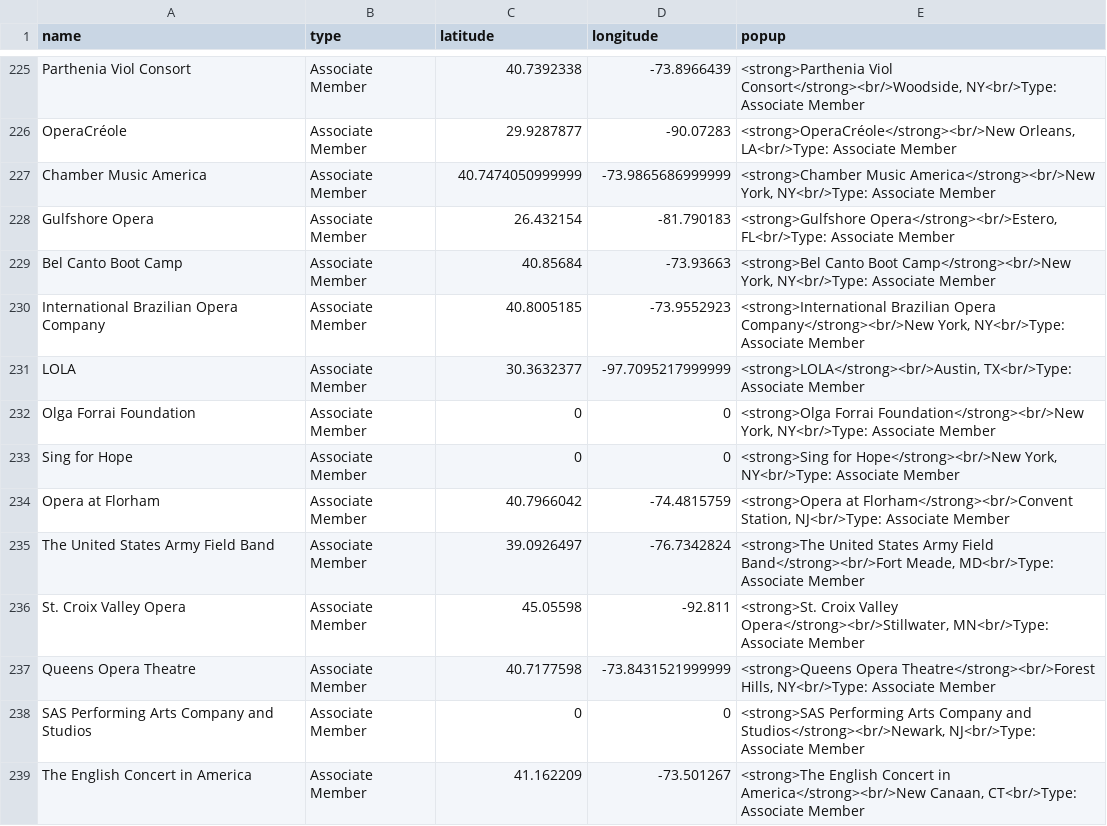
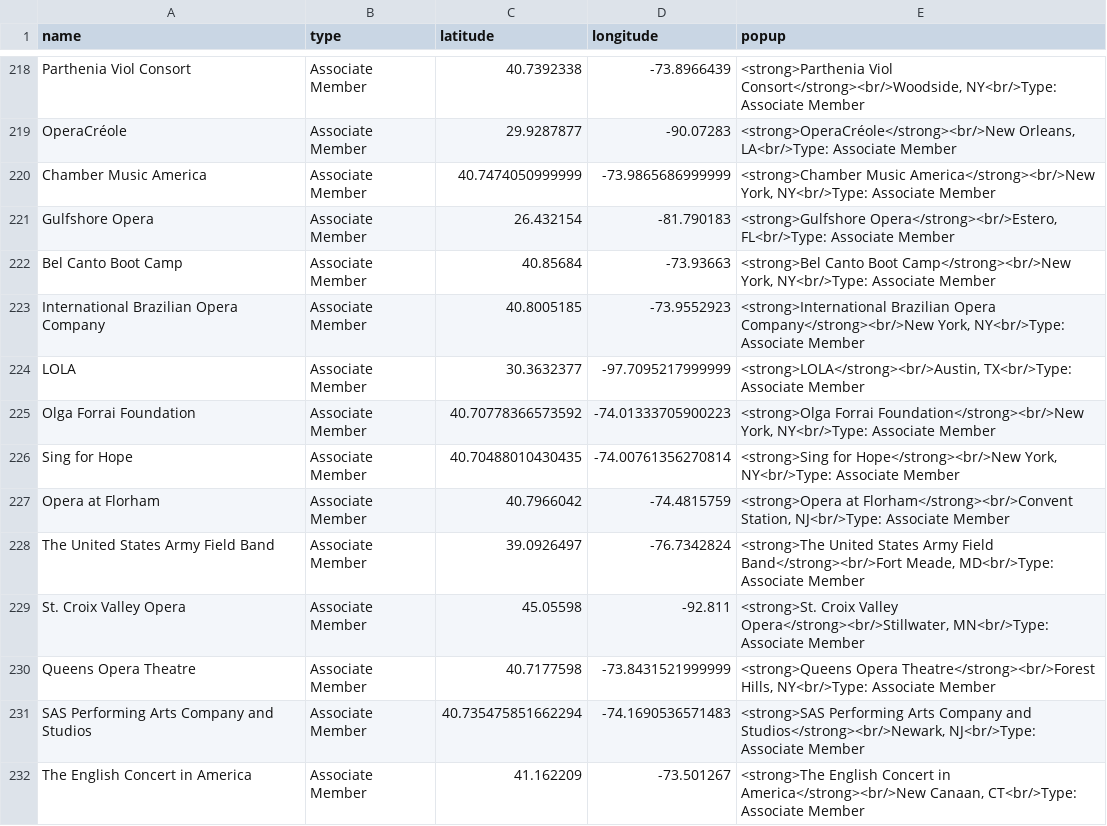
Before and after one commit to emilylucindakurtz/CulturalInstitutionsSRP2026, a CSV file: rzhang/IPUMS_Institutions/data/opera_app_clean.csv, drawn as a sheet; only a part is shown, gaps mark what is left out; the diff covers the shown part only.

```diff
--- a/rzhang/IPUMS_Institutions/data/opera_app_clean.csv
+++ b/rzhang/IPUMS_Institutions/data/opera_app_clean.csv
@@ -231,4 +224,4 @@ International Brazilian Opera Company,Associate Member,40.8005185,-73.9552923,"<
 LOLA,Associate Member,30.3632377,-97.7095217999999,"<strong>LOLA</strong><br/>Austin, TX<br/>Type: Associate Member"
-Olga Forrai Foundation,Associate Member,0,0,"<strong>Olga Forrai Foundation</strong><br/>New York, NY<br/>Type: Associate Member"
-Sing for Hope,Associate Member,0,0,"<strong>Sing for Hope</strong><br/>New York, NY<br/>Type: Associate Member"
+Olga Forrai Foundation,Associate Member,40.70778366573592,-74.01333705900223,"<strong>Olga Forrai Foundation</strong><br/>New York, NY<br/>Type: Associate Member"
+Sing for Hope,Associate Member,40.70488010430435,-74.00761356270814,"<strong>Sing for Hope</strong><br/>New York, NY<br/>Type: Associate Member"
 Opera at Florham,Associate Member,40.7966042,-74.4815759,"<strong>Opera at Florham</strong><br/>Convent Station, NJ<br/>Type: Associate Member"
@@ -237,3 +230,3 @@ St. Croix Valley Opera,Associate Member,45.05598,-92.811,"<strong>St. Croix Vall
 Queens Opera Theatre,Associate Member,40.7177598,-73.8431521999999,"<strong>Queens Opera Theatre</strong><br/>Forest Hills, NY<br/>Type: Associate Member"
-SAS Performing Arts Company and Studios,Associate Member,0,0,"<strong>SAS Performing Arts Company and Studios</strong><br/>Newark, NJ<br/>Type: Associate Member"
+SAS Performing Arts Company and Studios,Associate Member,40.735475851662294,-74.1690536571483,"<strong>SAS Performing Arts Company and Studios</strong><br/>Newark, NJ<br/>Type: Associate Member"
 The English Concert in America,Associate Member,41.162209,-73.501267,"<strong>The English Concert in America</strong><br/>New Canaan, CT<br/>Type: Associate Member"
```
Also changed, not shown: 1 added row, 16 removed rows and 36 edited cells elsewhere in this file, rzhang/IPUMS_Institutions/data/colleges_app_clean.csv, 15 other files.
